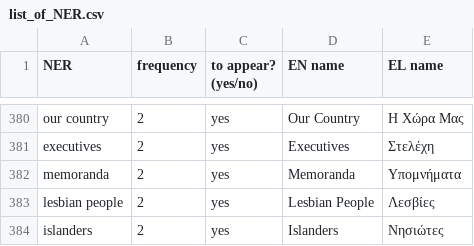
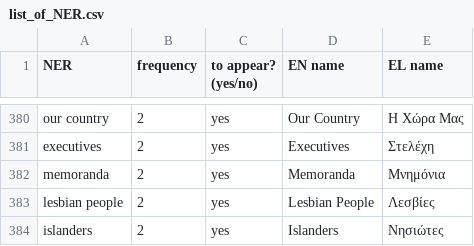
Before and after one commit to Datalab-AUTH/imedd-political-speech-data-test, a CSV file: pre-elections/list_of_NER.csv, drawn as a sheet; only a part is shown, gaps mark what is left out; the diff covers the shown part only.

```diff
--- a/pre-elections/list_of_NER.csv
+++ b/pre-elections/list_of_NER.csv
@@ -381,3 +381,3 @@ our country,2,yes,Our Country,Η Χώρα Μας
 executives,2,yes,Executives,Στελέχη
-memoranda,2,yes,Memoranda,Υπομνήματα
+memoranda,2,yes,Memoranda,Μνημόνια
 lesbian people,2,yes,Lesbian People,Λεσβίες
```
Also changed, not shown: 6 edited cells elsewhere in this file, 31 other files.
